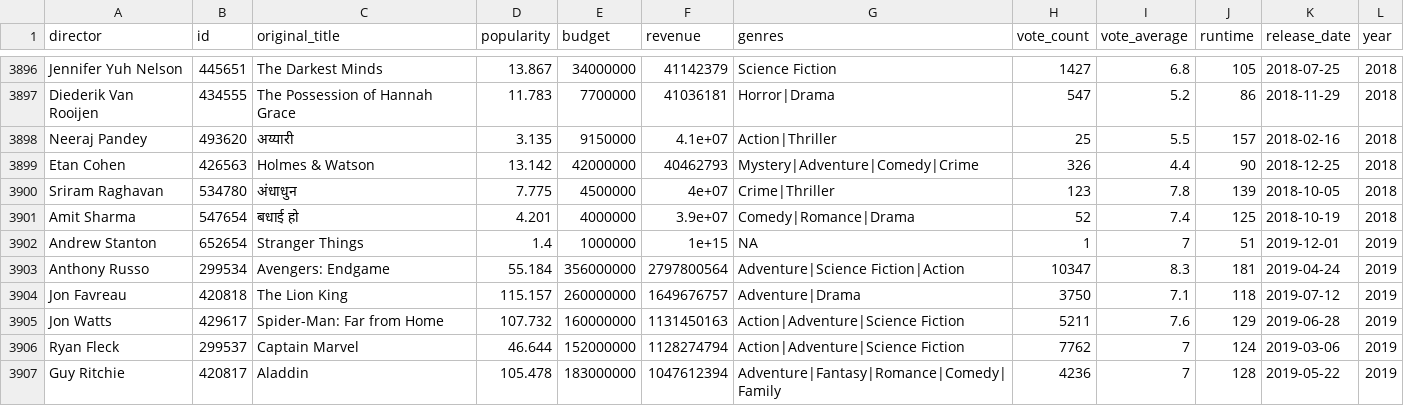
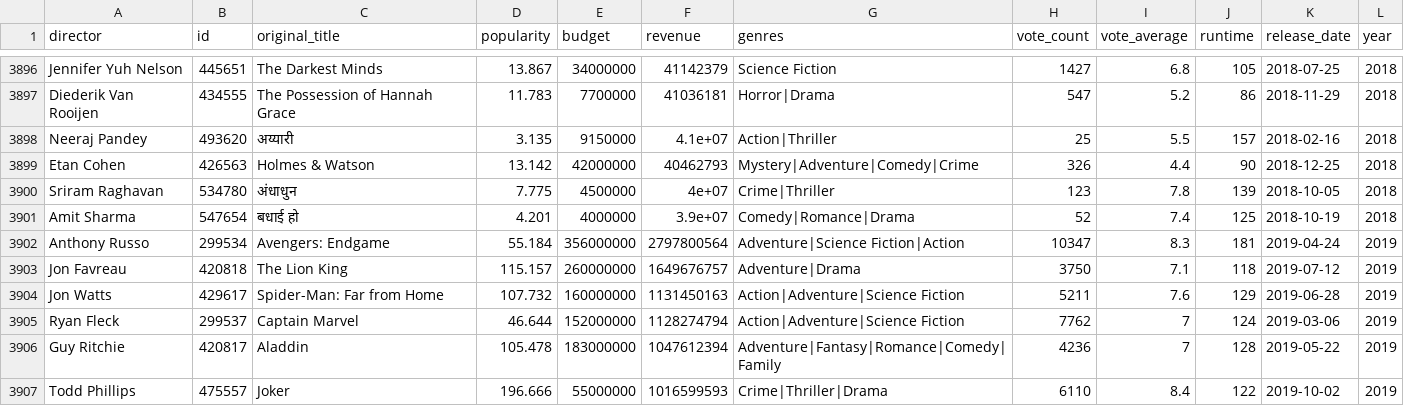
Before and after one commit to apalmk/EDAV, a CSV file: datasets/clean/clean_data.csv, drawn as a sheet; only a part is shown, gaps mark what is left out; the shorter side is filled out with more unchanged rows; the diff names each change by its address in the sheet, - before the commit and + after, or states it on an @@ line.

Commit message:
Remove an incorrect line

```diff
--- a/datasets/clean/clean_data.csv
+++ b/datasets/clean/clean_data.csv
-row 3902: Andrew Stanton | 652654 | Stranger Things | 1.4 | 1000000 | 1e+15 | NA | 1 | 7 | 51 | 2019-12-01 | 2019
```
